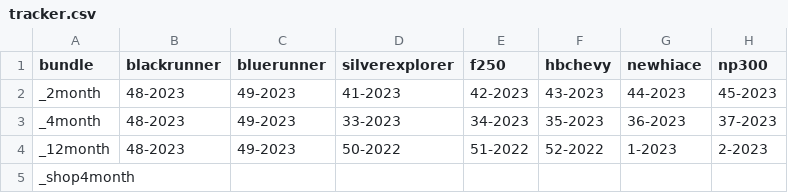
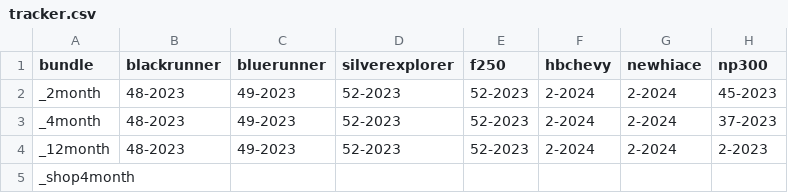
Before and after one commit to charlieboardman/task-printer, a CSV file: tracker.csv, drawn as a sheet; only a part is shown; the diff names each change by its address in the sheet, - before the commit and + after, or states it on an @@ line.

```diff
--- a/tracker.csv
+++ b/tracker.csv
-D2 (silverexplorer): 41-2023
+D2 (silverexplorer): 52-2023
-E2 (f250): 42-2023
+E2 (f250): 52-2023
-F2 (hbchevy): 43-2023
+F2 (hbchevy): 2-2024
-G2 (newhiace): 44-2023
+G2 (newhiace): 2-2024
-D3 (silverexplorer): 33-2023
+D3 (silverexplorer): 52-2023
-E3 (f250): 34-2023
+E3 (f250): 52-2023
-F3 (hbchevy): 35-2023
+F3 (hbchevy): 2-2024
-G3 (newhiace): 36-2023
+G3 (newhiace): 2-2024
-D4 (silverexplorer): 50-2022
+D4 (silverexplorer): 52-2023
-E4 (f250): 51-2022
+E4 (f250): 52-2023
-F4 (hbchevy): 52-2022
+F4 (hbchevy): 2-2024
-G4 (newhiace): 1-2023
+G4 (newhiace): 2-2024
```
Also changed, not shown: 9 other files.
